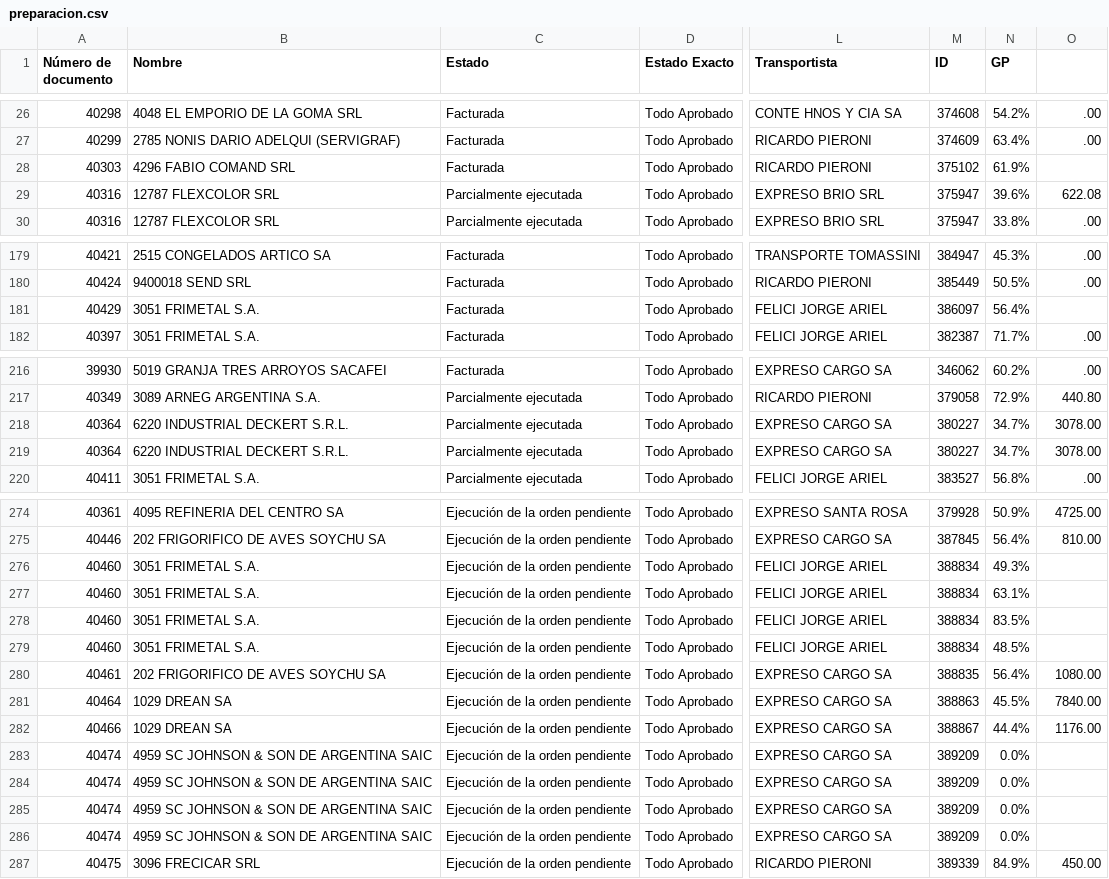
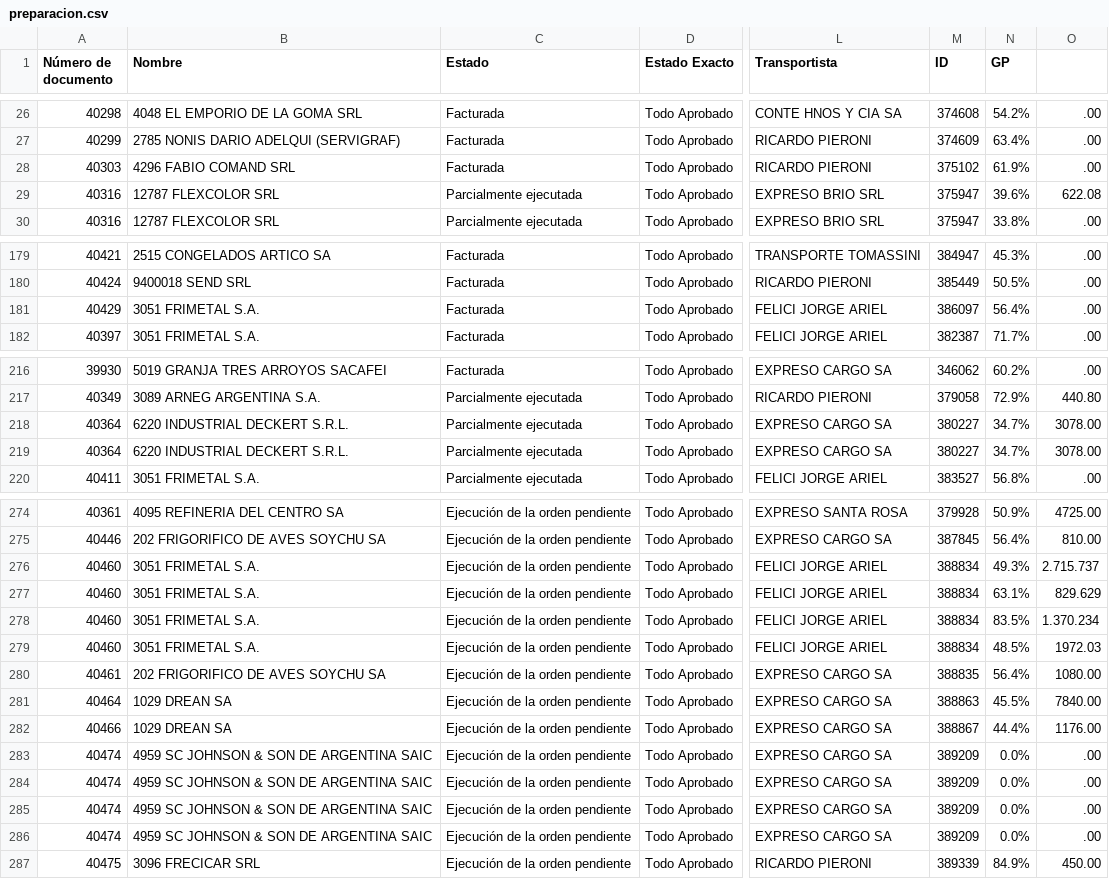
Before and after one commit to Castle-SA/segimiento.github.io, a CSV file: path/to/preparacion.csv, drawn as a sheet; only a part is shown, gaps mark what is left out; the diff names each change by its address in the sheet, - before the commit and + after, or states it on an @@ line.

Commit message:
Update CSV files

```diff
--- a/path/to/preparacion.csv
+++ b/path/to/preparacion.csv
-O28: (empty)
+O28: .00
-O181: (empty)
+O181: .00
@@ row 219 moved to row 218: 40364 @@
-O276: (empty)
+O276: 2.715.737
-O277: (empty)
+O277: 829.629
-O278: (empty)
+O278: 1.370.234
-O279: (empty)
+O279: 1972.03
-O283:O286: (empty)
+O283:O286: .00
```
